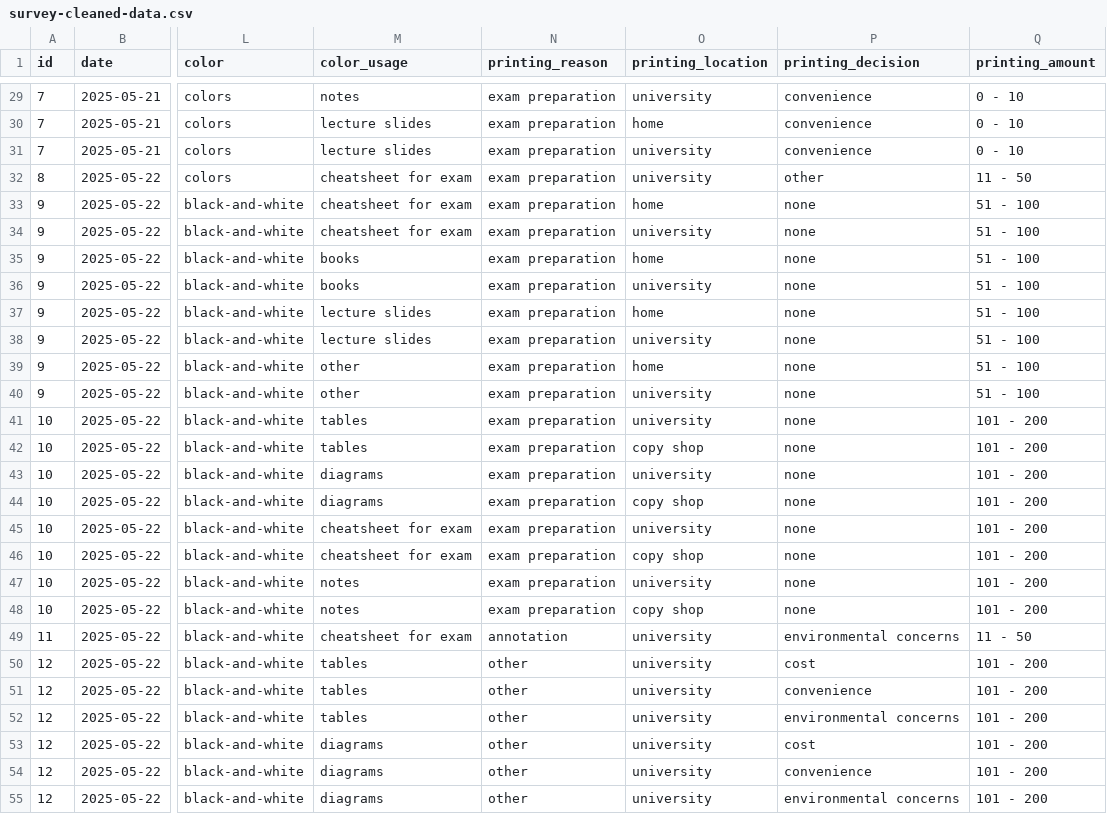
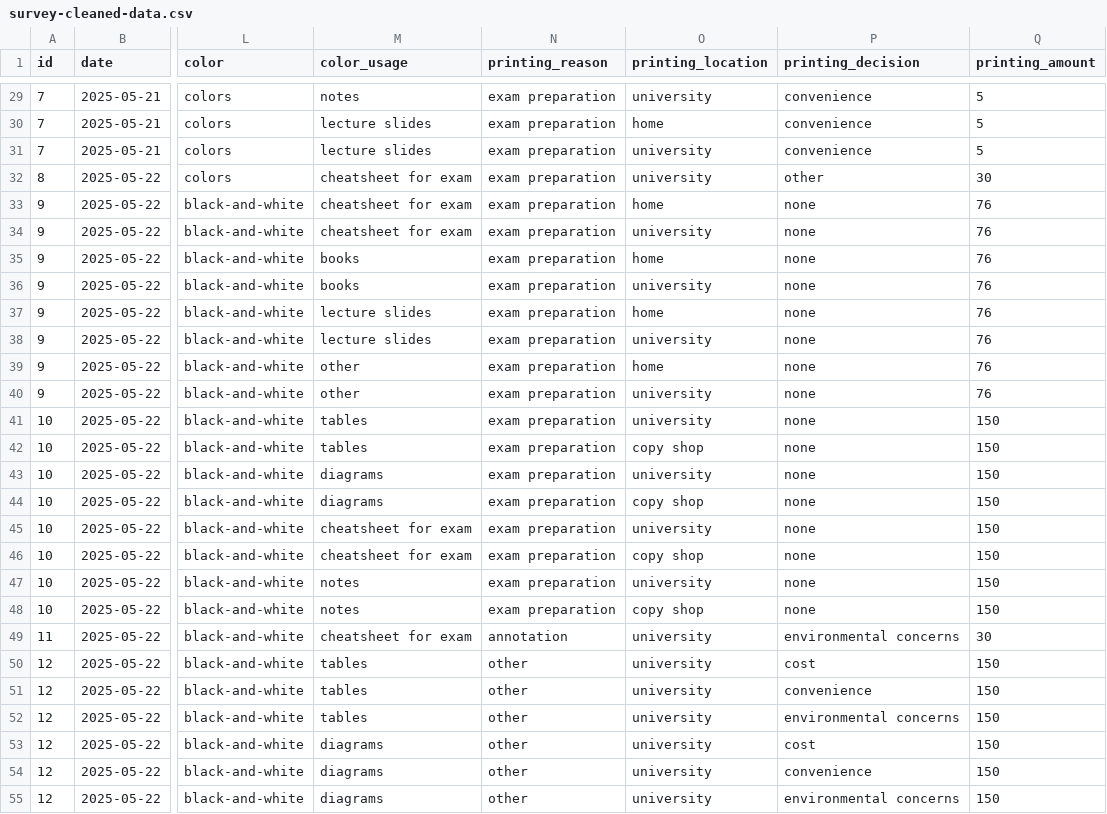
Before and after one commit to rbtl-fs25/project-haella003, a CSV file: data/processed/survey-cleaned-data.csv, drawn as a sheet; only a part is shown, gaps mark what is left out; the diff covers the shown part only; the diff names each change by its address in the sheet, - before the commit and + after, or states it on an @@ line.

```diff
--- a/data/processed/survey-cleaned-data.csv
+++ b/data/processed/survey-cleaned-data.csv
-Q29:Q31 (printing_amount): 0 - 10
+Q29:Q31 (printing_amount): 5
-Q32 (printing_amount): 11 - 50
+Q32 (printing_amount): 30
-Q33:Q40 (printing_amount): 51 - 100
+Q33:Q40 (printing_amount): 76
-Q41:Q48 (printing_amount): 101 - 200
+Q41:Q48 (printing_amount): 150
-Q49 (printing_amount): 11 - 50
+Q49 (printing_amount): 30
-Q50:Q55 (printing_amount): 101 - 200
+Q50:Q55 (printing_amount): 150
```
Also changed, not shown: 98 edited cells elsewhere in this file, 4 other files.
